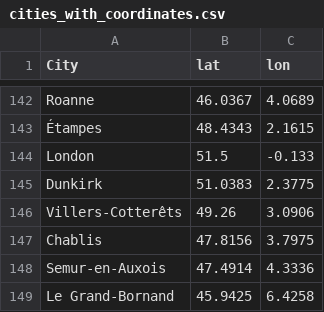
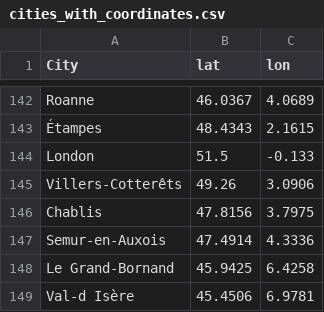
Before and after one commit to Microraptorr/INF552project, a CSV file: TDF_data/cities_with_coordinates.csv, drawn as a sheet; only a part is shown, gaps mark what is left out; the shorter side is filled out with more unchanged rows.

```diff
--- a/TDF_data/cities_with_coordinates.csv
+++ b/TDF_data/cities_with_coordinates.csv
@@ -144,3 +144,2 @@ Roanne,46.0367,4.0689
 London,51.5,-0.133
-Dunkirk,51.0383,2.3775
 Villers-Cotterêts,49.26,3.0906
```
Also changed, not shown: TDF_data/stages_general.csv, 2 other files.
